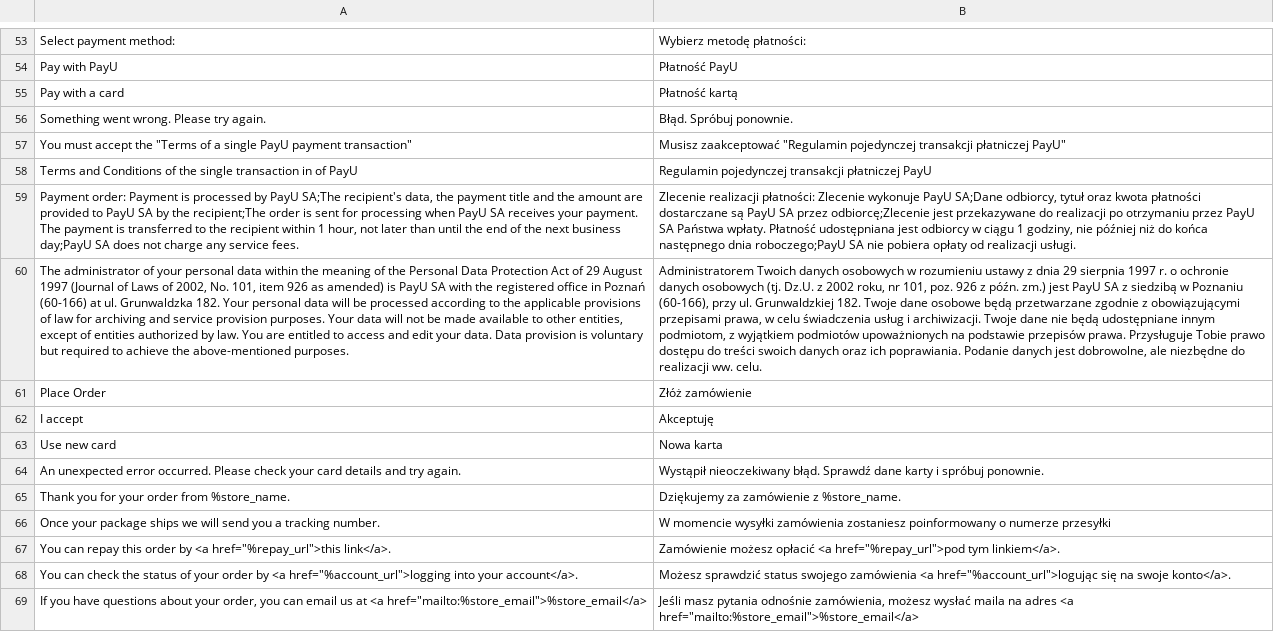
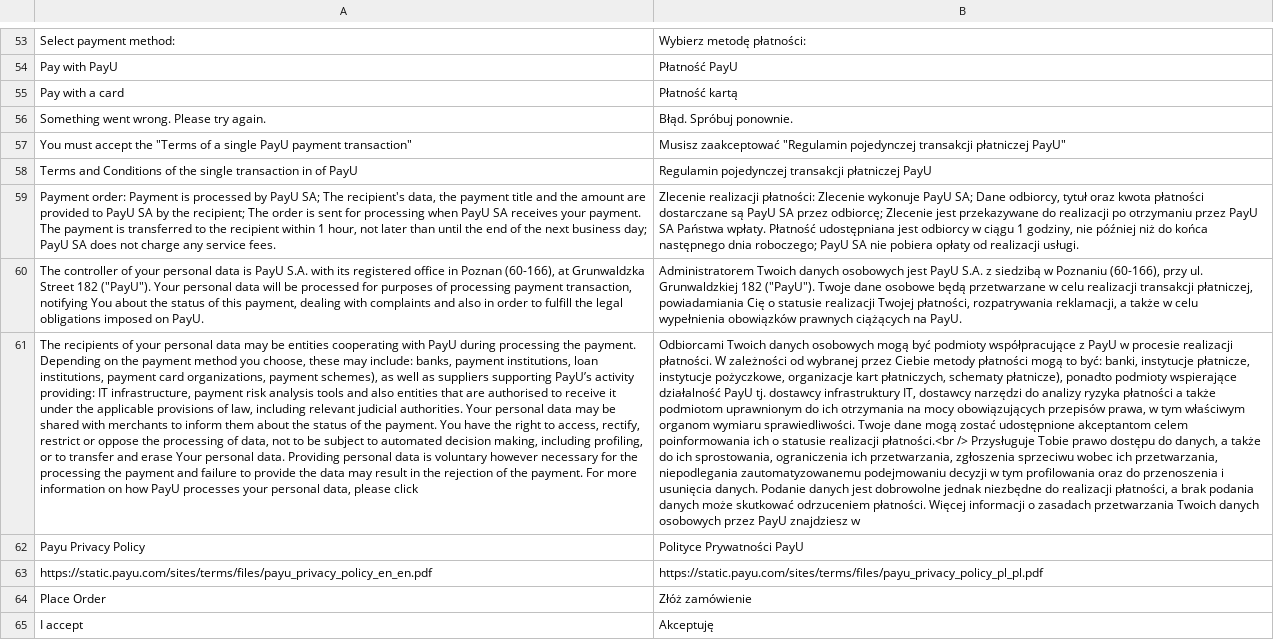
Before and after one commit to PayU-EMEA/plugin_magento_2, a CSV file: i18n/pl_PL.csv, drawn as a sheet; only a part is shown, gaps mark what is left out; the shorter side is filled out with more unchanged rows; removed rows and columns are numbered as before the commit, all else as after; the diff names each change by its address in the sheet, - before the commit and + after, or states it on an @@ line.

Commit message:
Update Private Policy

```diff
--- a/i18n/pl_PL.csv
+++ b/i18n/pl_PL.csv
-A59: …by PayU SA;The recipient's data, the payment title and the amount are provided to PayU SA by the recipient;The order is sent for processing when PayU SA receives your payment. The payment is transferred to the recipient within 1 hour, not later than until the end of the next business day;PayU SA does…
+A59: …by PayU SA; The recipient's data, the payment title and the amount are provided to PayU SA by the recipient; The order is sent for processing when PayU SA receives your payment. The payment is transferred to the recipient within 1 hour, not later than until the end of the next business day; PayU SA does…
-B59: …wykonuje PayU SA;Dane odbiorcy, tytuł oraz kwota płatności dostarczane są PayU SA przez odbiorcę;Zlecenie jest przekazywane do realizacji po otrzymaniu przez PayU SA Państwa wpłaty. Płatność udostępniana jest odbiorcy w ciągu 1 godziny, nie później niż do końca następnego dnia roboczego;PayU SA nie…
+B59: …wykonuje PayU SA; Dane odbiorcy, tytuł oraz kwota płatności dostarczane są PayU SA przez odbiorcę; Zlecenie jest przekazywane do realizacji po otrzymaniu przez PayU SA Państwa wpłaty. Płatność udostępniana jest odbiorcy w ciągu 1 godziny, nie później niż do końca następnego dnia roboczego; PayU SA nie…
-row 60: The administrator of your personal data within the meaning of the Personal Data Protection Act of 29 August 1997 (Journal of Laws of 2002, No. 101, item 926 as amended) is PayU SA with the registered office in Poznań (60-166) at ul. Grunwaldzka 182. Your personal data will be processed according to the applicable provisions of law for archiving and service provision purposes. Your data will not be made available to other entities, except of entities authorized by law. You are entitled to access and edit your data. Data provision is voluntary but required to achieve the above-mentioned purposes. | Administratorem Twoich danych osobowych w rozumieniu ustawy z dnia 29 sierpnia 1997 r. o ochronie danych osobowych (tj. Dz.U. z 2002 roku, nr 101, poz. 926 z późn. zm.) jest PayU SA z siedzibą w Poznaniu (60-166), przy ul. Grunwaldzkiej 182. Twoje dane osobowe będą przetwarzane zgodnie z obowiązującymi przepisami prawa, w celu świadczenia usług i archiwizacji. Twoje dane nie będą udostępniane innym podmiotom, z wyjątkiem podmiotów upoważnionych na podstawie przepisów prawa. Przysługuje Tobie prawo dostępu do treści swoich danych oraz ich poprawiania. Podanie danych jest dobrowolne, ale niezbędne do realizacji ww. celu.
+row 60: The controller of your personal data is PayU S.A. with its registered office in Poznan (60-166), at Grunwaldzka Street 182 ("PayU"). Your personal data will be processed for purposes of processing payment transaction, notifying You about the status of this payment, dealing with complaints and also in order to fulfill the legal obligations imposed on PayU. | Administratorem Twoich danych osobowych jest PayU S.A. z siedzibą w Poznaniu (60-166), przy ul. Grunwaldzkiej 182 ("PayU"). Twoje dane osobowe będą przetwarzane w celu realizacji transakcji płatniczej, powiadamiania Cię o statusie realizacji Twojej płatności, rozpatrywania reklamacji, a także w celu wypełnienia obowiązków prawnych ciążących na PayU.
+row 61: The recipients of your personal data may be entities cooperating with PayU during processing the payment. Depending on the payment method you choose, these may include: banks, payment institutions, loan institutions, payment card organizations, payment schemes), as well as suppliers supporting PayU’s activity providing: IT infrastructure, payment risk analysis tools and also entities that are authorised to receive it under the applicable provisions of law, including relevant judicial authorities. Your personal data may be shared with merchants to inform them about the status of the payment. You have the right to access, rectify, restrict or oppose the processing of data, not to be subject to automated decision making, including profiling, or to transfer and erase Your personal data. Providing personal data is voluntary however necessary for the processing the payment and failure to provide the data may result in the rejection of the payment. For more information on how PayU processes your personal data, please click | Odbiorcami Twoich danych osobowych mogą być podmioty współpracujące z PayU w procesie realizacji płatności. W zależności od wybranej przez Ciebie metody płatności mogą to być: banki, instytucje płatnicze, instytucje pożyczkowe, organizacje kart płatniczych, schematy płatnicze), ponadto podmioty wspierające działalność PayU tj. dostawcy infrastruktury IT, dostawcy narzędzi do analizy ryzyka płatności a także podmiotom uprawnionym do ich otrzymania na mocy obowiązujących przepisów prawa, w tym właściwym organom wymiaru sprawiedliwości. Twoje dane mogą zostać udostępnione akceptantom celem poinformowania ich o statusie realizacji płatności.<br /> Przysługuje Tobie prawo dostępu do danych, a także do ich sprostowania, ograniczenia ich przetwarzania, zgłoszenia sprzeciwu wobec ich przetwarzania, niepodlegania zautomatyzowanemu podejmowaniu decyzji w tym profilowania oraz do przenoszenia i usunięcia danych. Podanie danych jest dobrowolne jednak niezbędne do realizacji płatności, a brak podania danych może skutkować odrzuceniem płatności. Więcej informacji o zasadach przetwarzania Twoich danych osobowych przez PayU znajdziesz w
+row 62: Payu Privacy Policy | Polityce Prywatności PayU
+row 63: https://static.payu.com/sites/terms/files/payu_privacy_policy_en_en.pdf | https://static.payu.com/sites/terms/files/payu_privacy_policy_pl_pl.pdf
```
Also changed, not shown: 4 other files.
